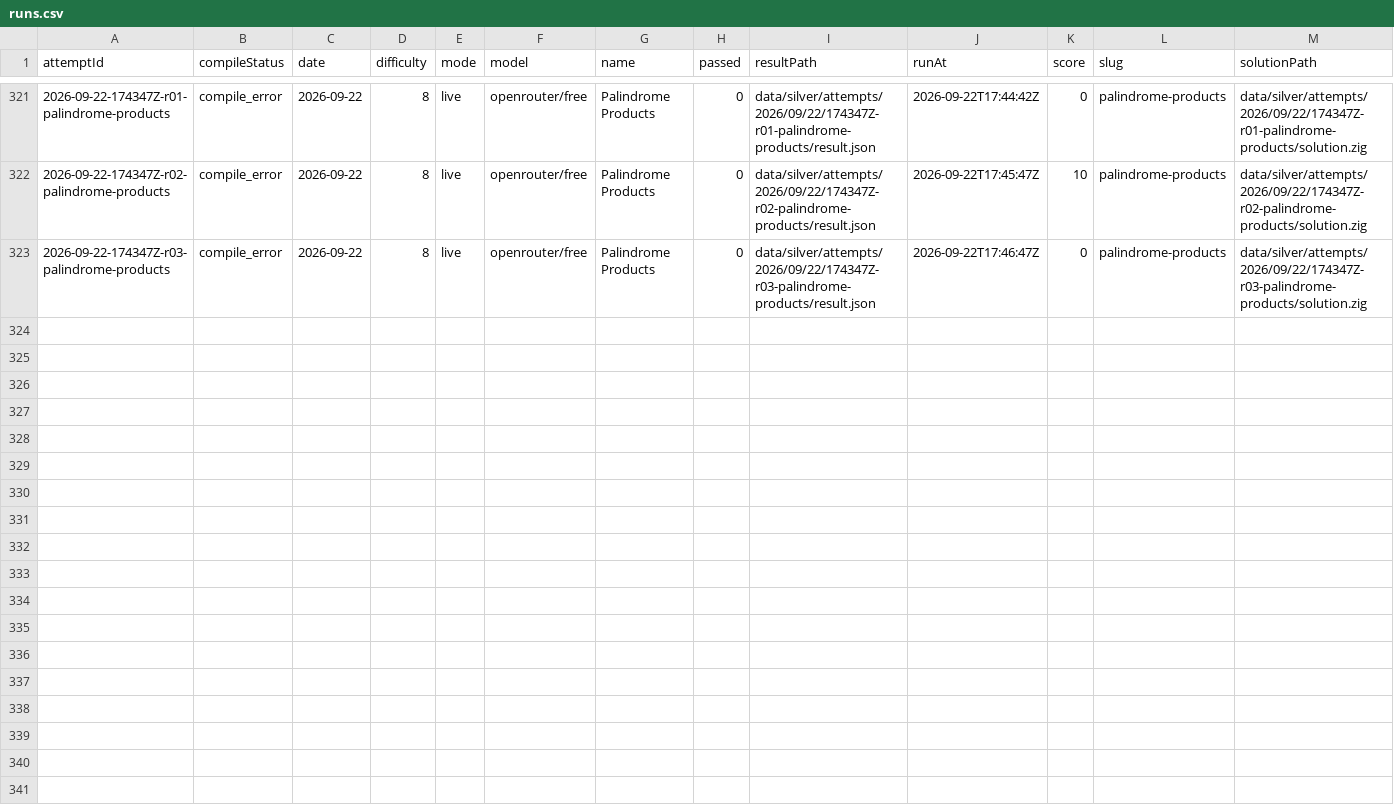
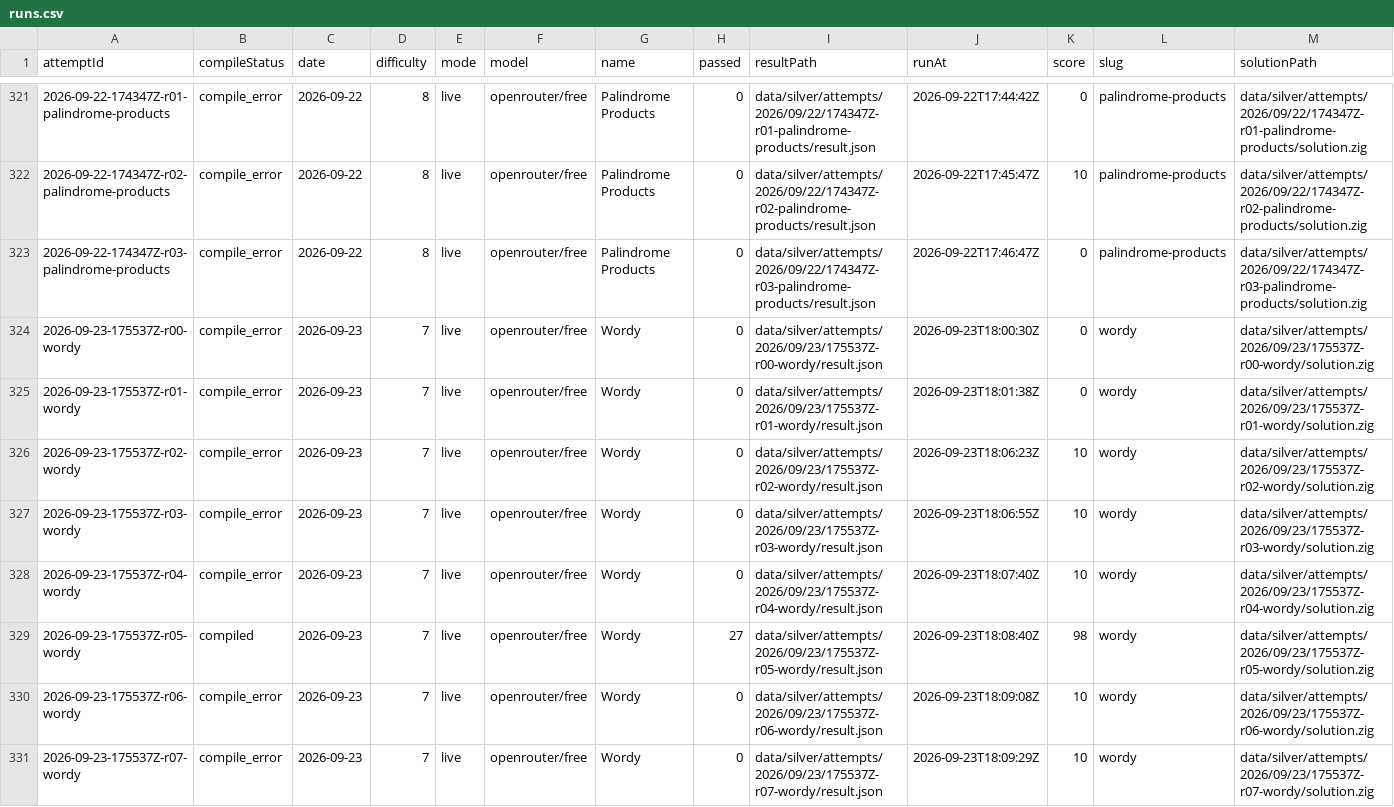
Before and after one commit to s04/zigsyphus, a CSV file: data/gold/runs.csv, drawn as a sheet; only a part is shown, gaps mark what is left out; rows hold the shown columns only; the diff names each change by its address in the sheet, - before the commit and + after, or states it on an @@ line.

```diff
--- a/data/gold/runs.csv
+++ b/data/gold/runs.csv
+row 324: 2026-09-23-175537Z-r00-wordy | compile_error | 2026-09-23 | 7 | live | openrouter/free | Wordy | 0 | data/silver/attempts/2026/09/23/175537Z-r00-wordy/result.json | 2026-09-23T18:00:30Z | 0 | wordy | data/silver/attempts/2026/09/23/175537Z-r00-wordy/solution.zig
+row 325: 2026-09-23-175537Z-r01-wordy | compile_error | 2026-09-23 | 7 | live | openrouter/free | Wordy | 0 | data/silver/attempts/2026/09/23/175537Z-r01-wordy/result.json | 2026-09-23T18:01:38Z | 0 | wordy | data/silver/attempts/2026/09/23/175537Z-r01-wordy/solution.zig
+row 326: 2026-09-23-175537Z-r02-wordy | compile_error | 2026-09-23 | 7 | live | openrouter/free | Wordy | 0 | data/silver/attempts/2026/09/23/175537Z-r02-wordy/result.json | 2026-09-23T18:06:23Z | 10 | wordy | data/silver/attempts/2026/09/23/175537Z-r02-wordy/solution.zig
+row 327: 2026-09-23-175537Z-r03-wordy | compile_error | 2026-09-23 | 7 | live | openrouter/free | Wordy | 0 | data/silver/attempts/2026/09/23/175537Z-r03-wordy/result.json | 2026-09-23T18:06:55Z | 10 | wordy | data/silver/attempts/2026/09/23/175537Z-r03-wordy/solution.zig
+row 328: 2026-09-23-175537Z-r04-wordy | compile_error | 2026-09-23 | 7 | live | openrouter/free | Wordy | 0 | data/silver/attempts/2026/09/23/175537Z-r04-wordy/result.json | 2026-09-23T18:07:40Z | 10 | wordy | data/silver/attempts/2026/09/23/175537Z-r04-wordy/solution.zig
+row 329: 2026-09-23-175537Z-r05-wordy | compiled | 2026-09-23 | 7 | live | openrouter/free | Wordy | 27 | data/silver/attempts/2026/09/23/175537Z-r05-wordy/result.json | 2026-09-23T18:08:40Z | 98 | wordy | data/silver/attempts/2026/09/23/175537Z-r05-wordy/solution.zig
+row 330: 2026-09-23-175537Z-r06-wordy | compile_error | 2026-09-23 | 7 | live | openrouter/free | Wordy | 0 | data/silver/attempts/2026/09/23/175537Z-r06-wordy/result.json | 2026-09-23T18:09:08Z | 10 | wordy | data/silver/attempts/2026/09/23/175537Z-r06-wordy/solution.zig
+row 331: 2026-09-23-175537Z-r07-wordy | compile_error | 2026-09-23 | 7 | live | openrouter/free | Wordy | 0 | data/silver/attempts/2026/09/23/175537Z-r07-wordy/result.json | 2026-09-23T18:09:29Z | 10 | wordy | data/silver/attempts/2026/09/23/175537Z-r07-wordy/solution.zig
```
Also changed, not shown: 35 other files.
